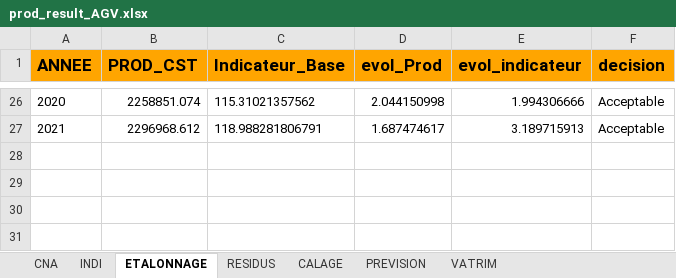
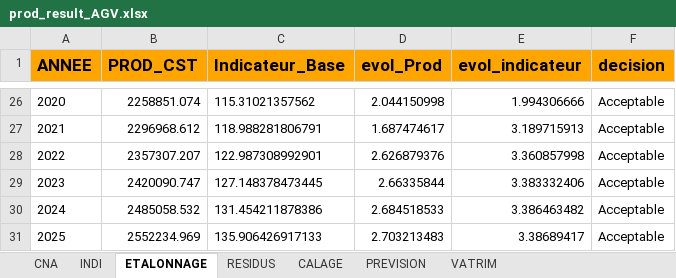
Before and after one commit to luckymaxtser/Compte_trim, an Excel workbook: prod_result_AGV.xlsx, sheet ETALONNAGE, drawn as a sheet; only a part is shown, gaps mark what is left out; values as stored, in another font and other column widths than the file's, no borders; the diff names each change by its address in the sheet, - before the commit and + after, or states it on an @@ line.

```diff
--- a/prod_result_AGV.xlsx (sheet ETALONNAGE)
+++ b/prod_result_AGV.xlsx (sheet ETALONNAGE)
+row 28: 2022 | 2357307.207 | 122.987308992901 | 2.626879376 | 3.360857998 | Acceptable
+row 29: 2023 | 2420090.747 | 127.148378473445 | 2.66335844 | 3.383332406 | Acceptable
+row 30: 2024 | 2485058.532 | 131.454211878386 | 2.684518533 | 3.386463482 | Acceptable
+row 31: 2025 | 2552234.969 | 135.906426917133 | 2.703213483 | 3.38689417 | Acceptable
```
Also changed, not shown: sheet PREVISION, sheet INDI, sheet VATRIM.
